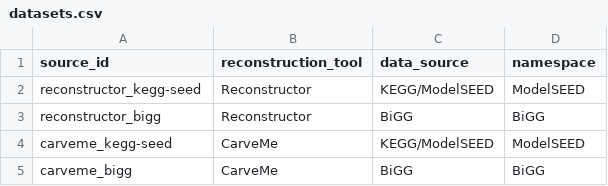
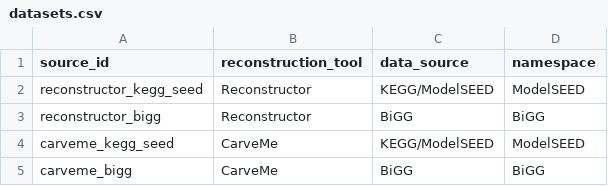
Before and after one commit to abates20/bates-reconstruction-data, a CSV file: analyses/01_reconstructor_vs_carveme/datasets.csv, drawn as a sheet.

Commit message:
Fix source IDs for carveme vs reconstructor datasets.

```diff
--- a/analyses/01_reconstructor_vs_carveme/datasets.csv
+++ b/analyses/01_reconstructor_vs_carveme/datasets.csv
@@ -1,5 +1,5 @@
 source_id,reconstruction_tool,data_source,namespace
-reconstructor_kegg-seed,Reconstructor,KEGG/ModelSEED,ModelSEED
+reconstructor_kegg_seed,Reconstructor,KEGG/ModelSEED,ModelSEED
 reconstructor_bigg,Reconstructor,BiGG,BiGG
-carveme_kegg-seed,CarveMe,KEGG/ModelSEED,ModelSEED
+carveme_kegg_seed,CarveMe,KEGG/ModelSEED,ModelSEED
 carveme_bigg,CarveMe,BiGG,BiGG
```
